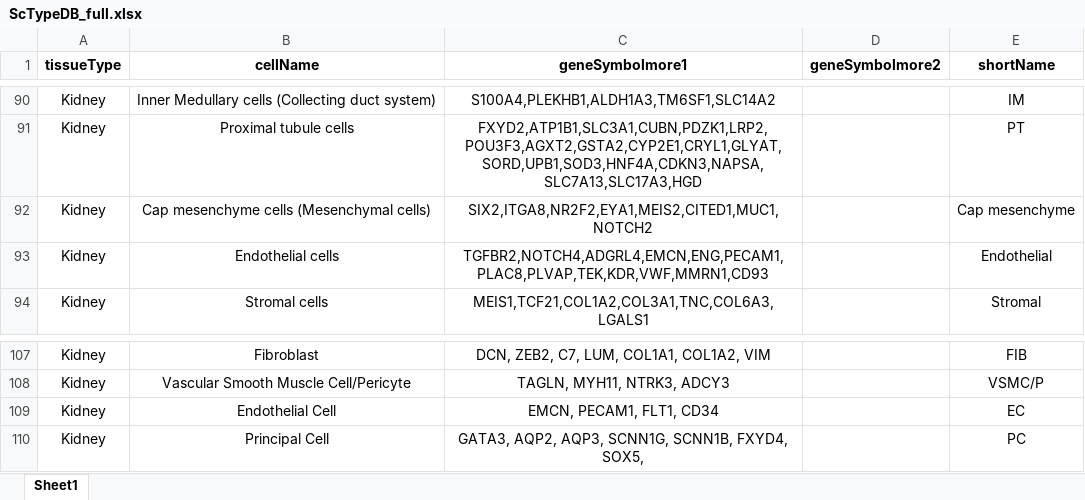
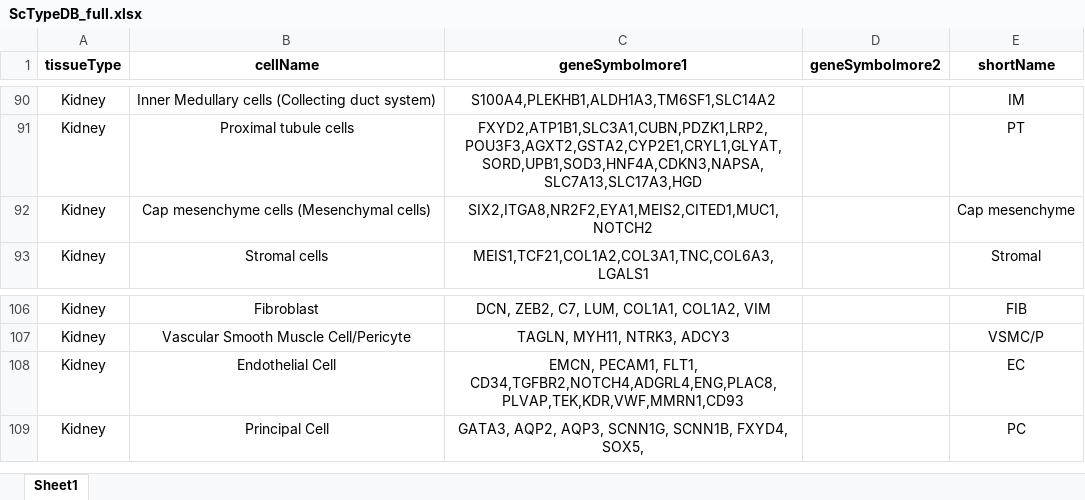
Before and after one commit to cmulittlechild/Script, an Excel workbook: ScTypeDB_full.xlsx, sheet Sheet1, drawn as a sheet; only a part is shown, gaps mark what is left out; values as stored, in another font and other column widths than the file's, no borders; removed rows and columns are numbered as before the commit, all else as after; the diff names each change by its address in the sheet, - before the commit and + after, or states it on an @@ line.

Commit message:
Add files via upload

```diff
--- a/ScTypeDB_full.xlsx (sheet Sheet1)
+++ b/ScTypeDB_full.xlsx (sheet Sheet1)
-row 93: Kidney | Endothelial cells | TGFBR2,NOTCH4,ADGRL4,EMCN,ENG,PECAM1,PLAC8,PLVAP,TEK,KDR,VWF,MMRN1,CD93 |  | Endothelial
-C108 (geneSymbolmore1): …PECAM1, FLT1, CD34
+C108 (geneSymbolmore1): …PECAM1, FLT1, CD34,TGFBR2,NOTCH4,ADGRL4,ENG,PLAC8,PLVAP,TEK,KDR,VWF,MMRN1,CD93
```
